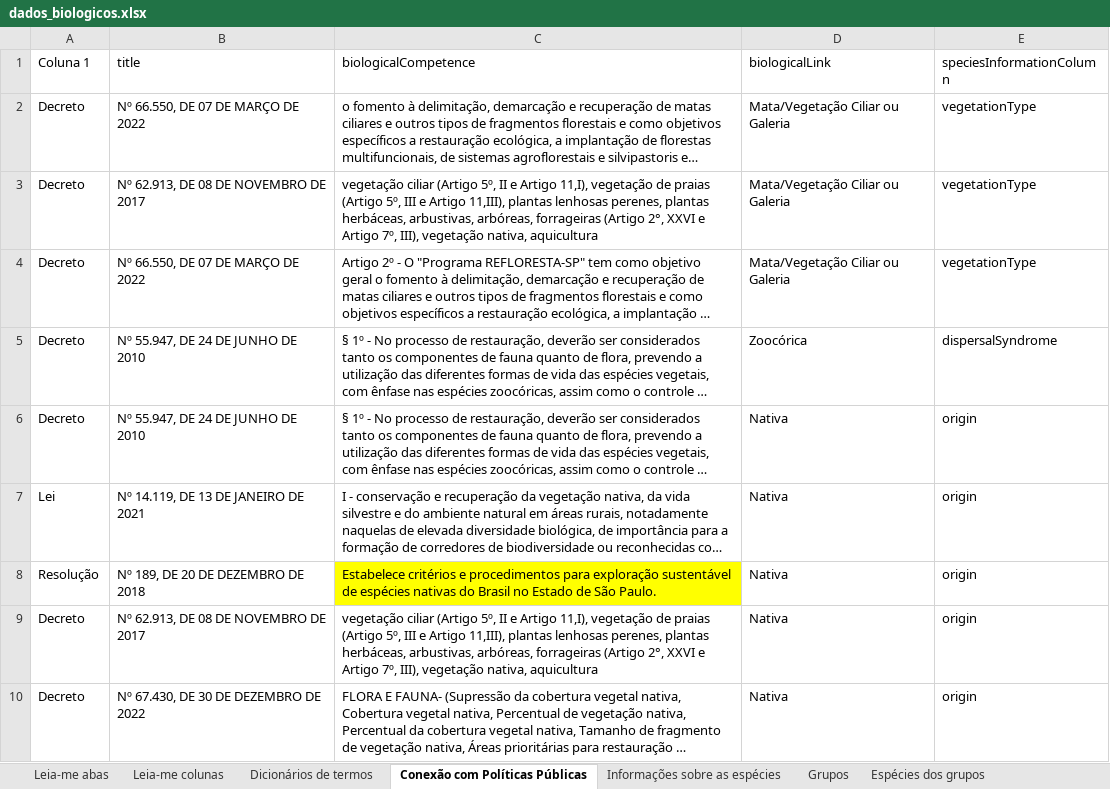
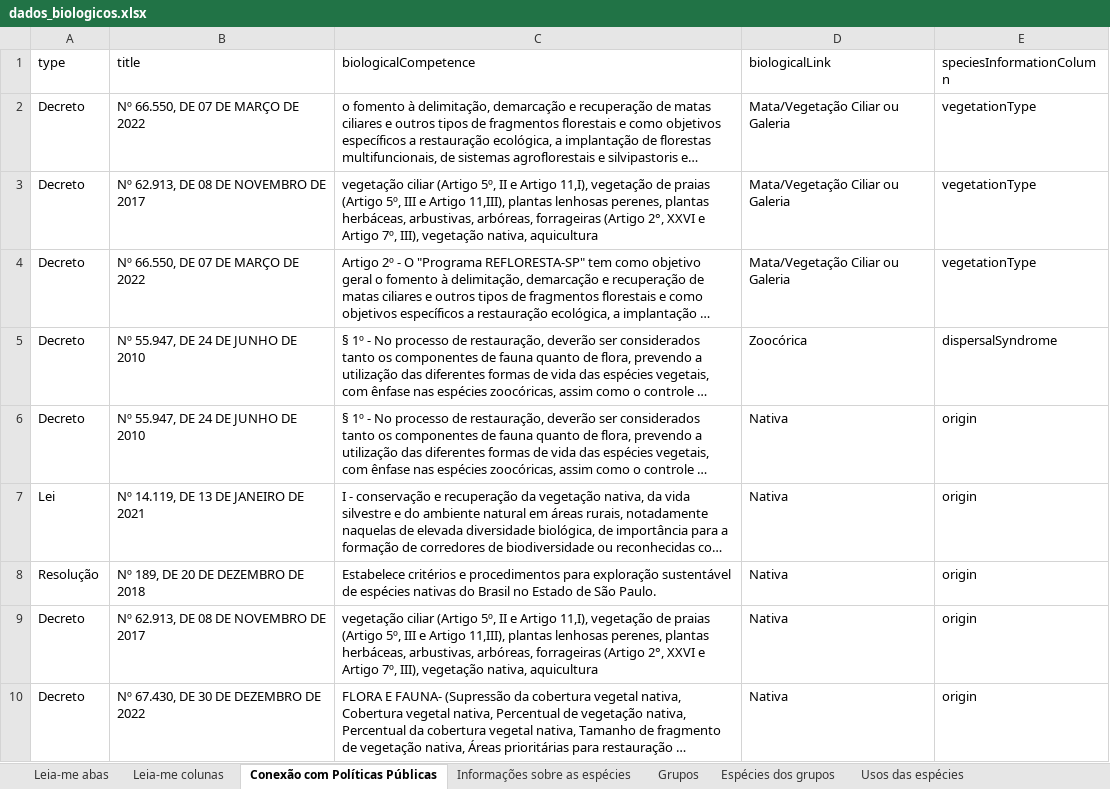
Before and after one commit to charlon-156/db_biota_sociobio, an Excel workbook: docs/dados_biologicos.xlsx, sheet Conexão com Políticas Públicas, drawn as a sheet; only a part is shown; long unchanged cells end in …; values as stored, in another font and other column widths than the file's, no borders; charts and pictures and table styles not drawn; the diff covers the shown part only; the diff names each change by its address in the sheet, - before the commit and + after, or states it on an @@ line.

```diff
--- a/docs/dados_biologicos.xlsx (sheet Conexão com Políticas Públicas)
+++ b/docs/dados_biologicos.xlsx (sheet Conexão com Políticas Públicas)
-sheet tab: Dicionários de termos
-A1: Coluna 1
+A1: type
-C8 fill: #FFFF00
+C8 fill: none
```
Also changed, not shown: 4 edited cells and cell formats elsewhere in this sheet, sheet Leia-me colunas, sheet Usos das espécies, sheet Informações sobre as espécies, sheet Leia-me abas, charts or pictures, 4 other files.
